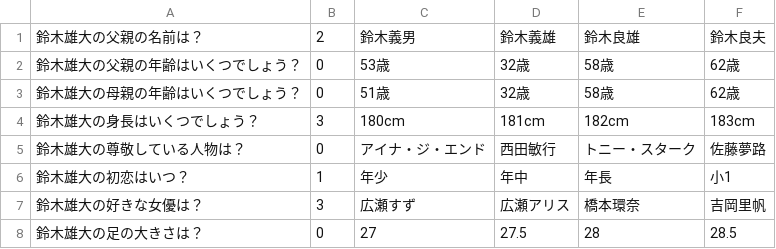
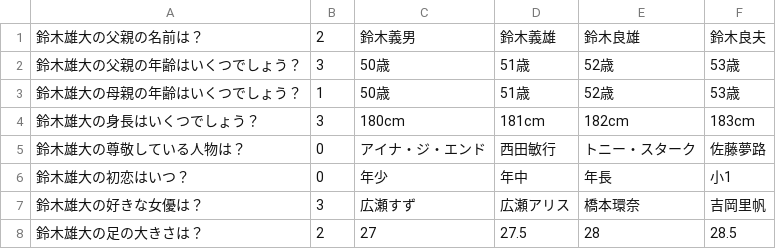
Before and after one commit to hagahagasebun/flutter2, a CSV file: assets/quiz1.csv, drawn as a sheet.

Commit message:
問題の改善

```diff
--- a/assets/quiz1.csv
+++ b/assets/quiz1.csv
@@ -1,8 +1,8 @@
 鈴木雄大の父親の名前は？,2,鈴木義男,鈴木義雄,鈴木良雄,鈴木良夫
-鈴木雄大の父親の年齢はいくつでしょう？,0,53歳,32歳,58歳,62歳
-鈴木雄大の母親の年齢はいくつでしょう？,0,51歳,32歳,58歳,62歳
+鈴木雄大の父親の年齢はいくつでしょう？,3,50歳,51歳,52歳,53歳
+鈴木雄大の母親の年齢はいくつでしょう？,1,50歳,51歳,52歳,53歳
 鈴木雄大の身長はいくつでしょう？,3,180cm,181cm,182cm,183cm
 鈴木雄大の尊敬している人物は？,0,アイナ・ジ・エンド,西田敏行,トニー・スターク,佐藤夢路
-鈴木雄大の初恋はいつ？,1,年少,年中,年長,小1
+鈴木雄大の初恋はいつ？,0,年少,年中,年長,小1
 鈴木雄大の好きな女優は？,3,広瀬すず,広瀬アリス,橋本環奈,吉岡里帆
-鈴木雄大の足の大きさは？,0,27,27.5,28,28.5
+鈴木雄大の足の大きさは？,2,27,27.5,28,28.5
```
